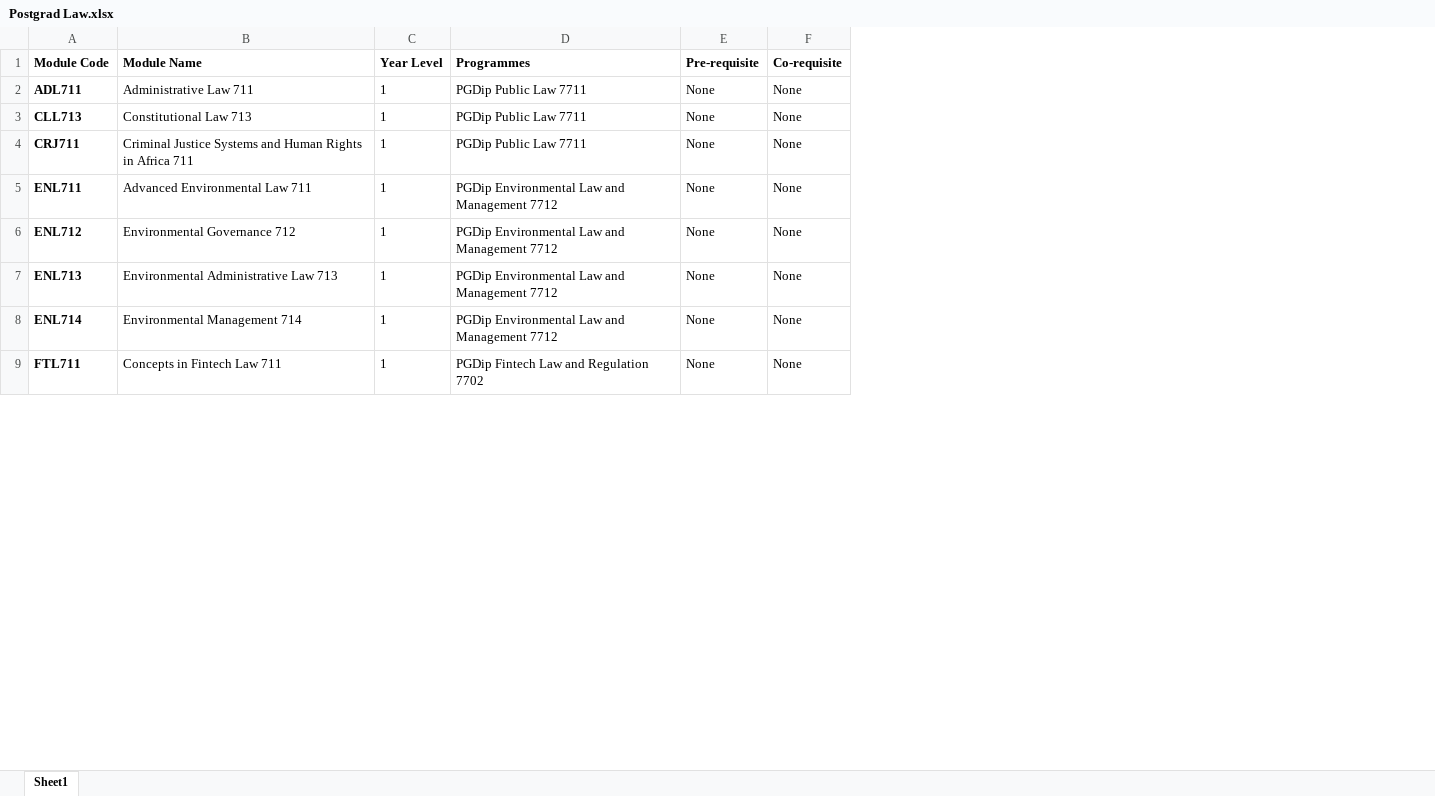
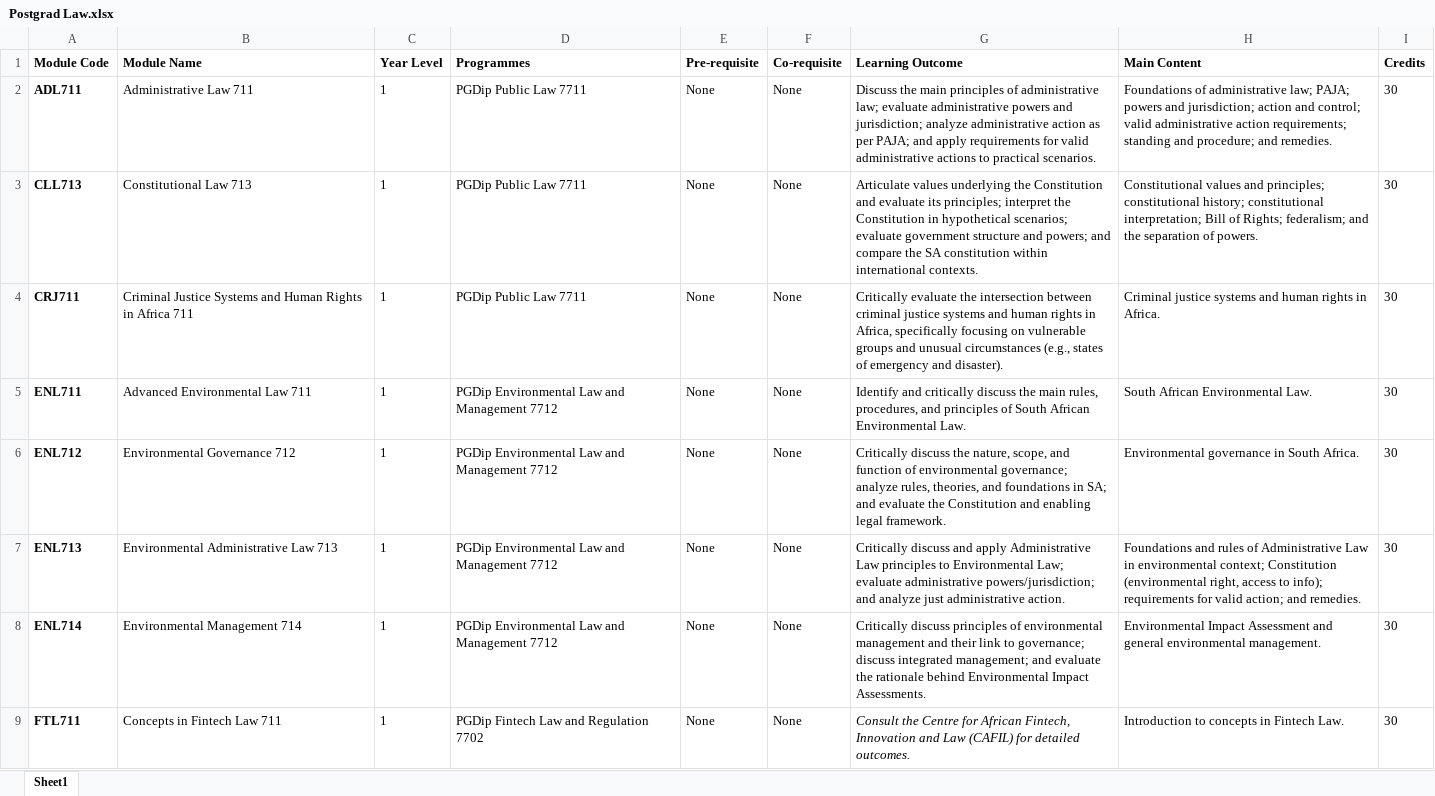
Before and after one commit to Nepht123/Team19, an Excel workbook: Faculties/Law/Postgrad Law.xlsx, sheet Sheet1, drawn as a sheet; only a part is shown; values as stored, in another font and other column widths than the file's, no borders; the diff names each change by its address in the sheet, - before the commit and + after, or states it on an @@ line.

```diff
--- a/Faculties/Law/Postgrad Law.xlsx (sheet Sheet1)
+++ b/Faculties/Law/Postgrad Law.xlsx (sheet Sheet1)
+column G (Learning Outcome), rows 2-9: Discuss the main principles of administrative law; evaluate administrative powers and jurisdiction; analyze administrative action as per PAJA; and apply requirements for valid administrative actions to practical scenarios. | Articulate values underlying the Constitution and evaluate its principles; interpret the Constitution in hypothetical scenarios; evaluate government structure and powers; and compare the SA constitution within international contexts. | Critically evaluate the intersection between criminal justice systems and human rights in Africa, specifically focusing on vulnerable groups and unusual circumstances (e.g., states of emergency and disaster). | Identify and critically discuss the main rules, procedures, and principles of South African Environmental Law. | Critically discuss the nature, scope, and function of environmental governance; analyze rules, theories, and foundations in SA; and evaluate the Constitution and enabling legal framework. | Critically discuss and apply Administrative Law principles to Environmental Law; evaluate administrative powers/jurisdiction; and analyze just administrative action. | Critically discuss principles of environmental management and their link to governance; discuss integrated management; and evaluate the rationale behind Environmental Impact Assessments. | Consult the Centre for African Fintech, Innovation and Law (CAFIL) for detailed outcomes.
+column H (Main Content), rows 2-9: Foundations of administrative law; PAJA; powers and jurisdiction; action and control; valid administrative action requirements; standing and procedure; and remedies. | Constitutional values and principles; constitutional history; constitutional interpretation; Bill of Rights; federalism; and the separation of powers. | Criminal justice systems and human rights in Africa. | South African Environmental Law. | Environmental governance in South Africa. | Foundations and rules of Administrative Law in environmental context; Constitution (environmental right, access to info); requirements for valid action; and remedies. | Environmental Impact Assessment and general environmental management. | Introduction to concepts in Fintech Law.
+column I (Credits), rows 2-9: all 30
```
Also changed, not shown: Faculties/Law/Undergrad Modules Law.xlsx, Faculties/Natural Science/Postgrad Modules Natural Science.xlsx, 19 other files.
